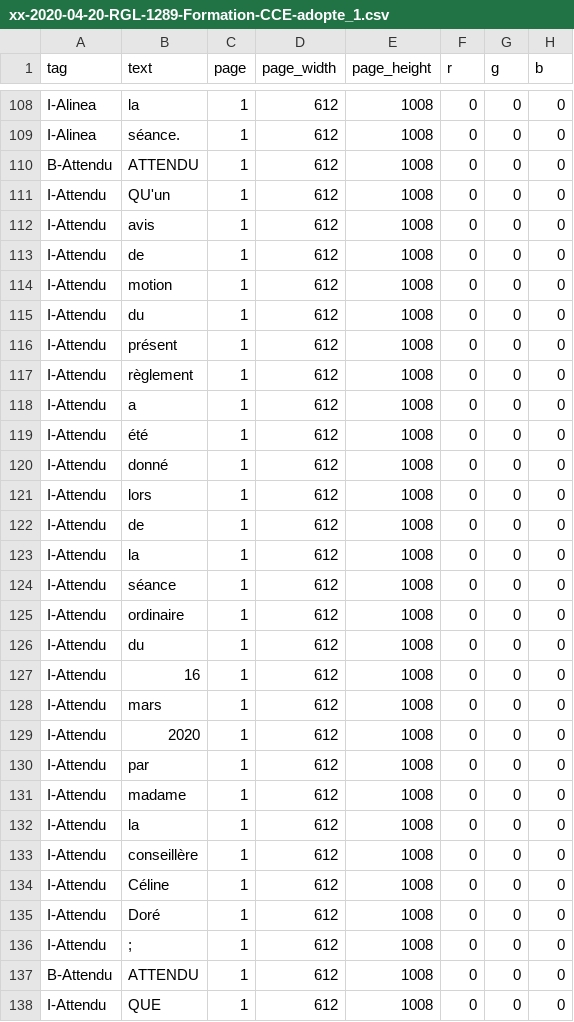
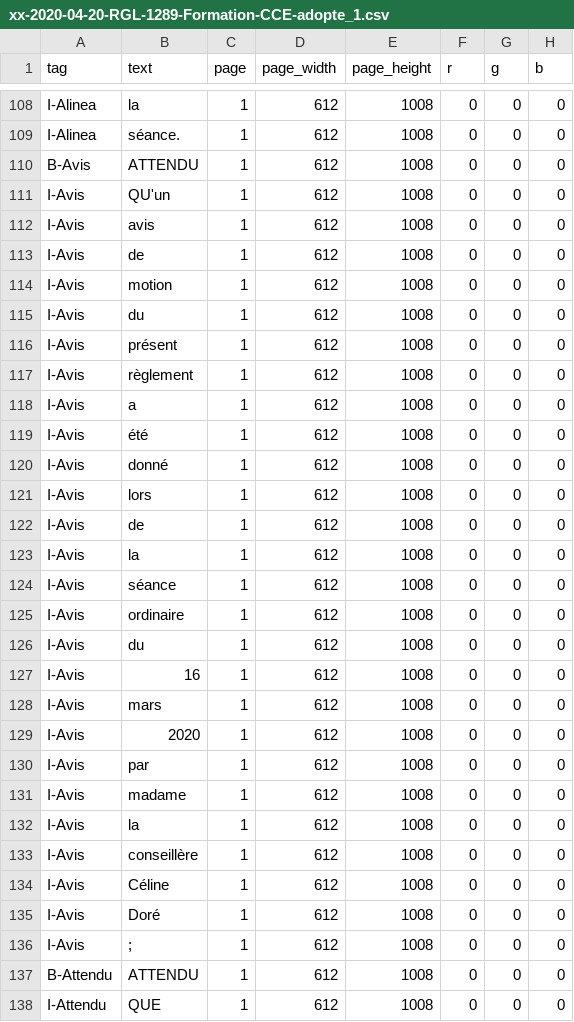
Before and after one commit to dhdaines/alexis, a CSV file: data/train/xx-2020-04-20-RGL-1289-Formation-CCE-adopte_1.csv, drawn as a sheet; only a part is shown, gaps mark what is left out; the diff covers the shown part only; the diff names each change by its address in the sheet, - before the commit and + after, or states it on an @@ line.

```diff
--- a/data/train/xx-2020-04-20-RGL-1289-Formation-CCE-adopte_1.csv
+++ b/data/train/xx-2020-04-20-RGL-1289-Formation-CCE-adopte_1.csv
-A110 (tag): B-Attendu
+A110 (tag): B-Avis
-A111:A136 (tag): I-Attendu
+A111:A136 (tag): I-Avis
```
Also changed, not shown: 16 edited cells elsewhere in this file, data/train/Rgl-1314-2021-TM-Travaux-municipaux.csv, 1 other file.
